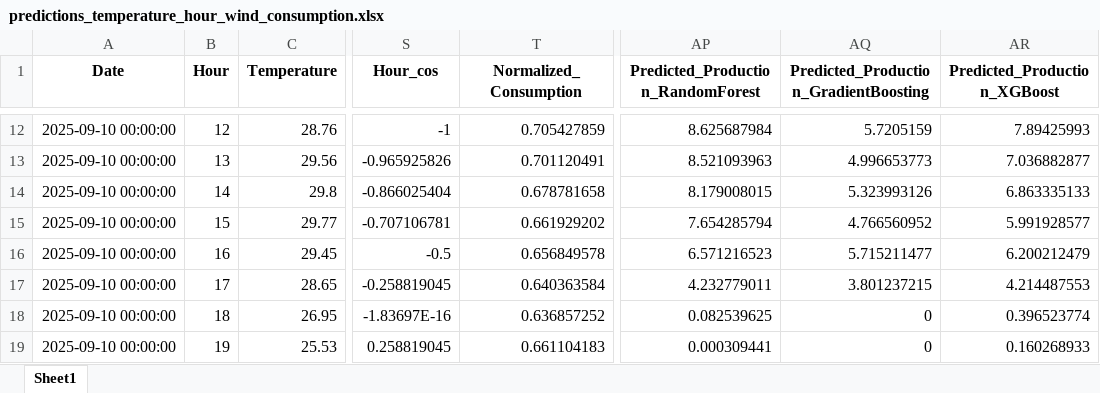
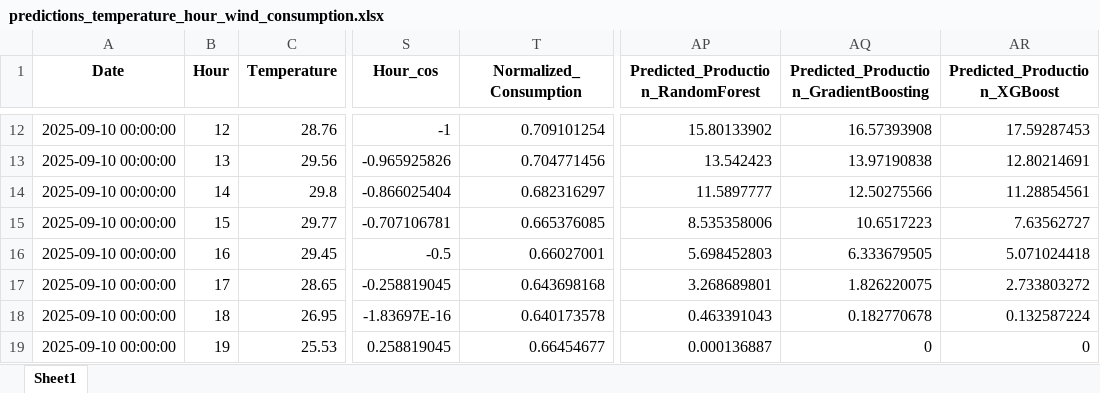
Before and after one commit to Chairetisl/Energy_Forecast_P, an Excel workbook: predictions_temperature_hour_wind_consumption.xlsx, sheet Sheet1, drawn as a sheet; only a part is shown, gaps mark what is left out; values as stored, in another font and other column widths than the file's, no borders; the diff covers the shown part only; the diff names each change by its address in the sheet, - before the commit and + after, or states it on an @@ line.

```diff
--- a/predictions_temperature_hour_wind_consumption.xlsx (sheet Sheet1)
+++ b/predictions_temperature_hour_wind_consumption.xlsx (sheet Sheet1)
-T12 (Normalized_Consumption): 0.705427859
+T12 (Normalized_Consumption): 0.709101254
-AP12: 8.625687984
+AP12: 15.80133902
-AQ12: 5.7205159
+AQ12: 16.57393908
-AR12 (Predicted_Production_XGBoost): 7.89425993
+AR12 (Predicted_Production_XGBoost): 17.59287453
-T13 (Normalized_Consumption): 0.701120491
+T13 (Normalized_Consumption): 0.704771456
-AP13: 8.521093963
+AP13: 13.542423
-AQ13: 4.996653773
+AQ13: 13.97190838
-AR13 (Predicted_Production_XGBoost): 7.036882877
+AR13 (Predicted_Production_XGBoost): 12.80214691
-T14 (Normalized_Consumption): 0.678781658
+T14 (Normalized_Consumption): 0.682316297
-AP14: 8.179008015
+AP14: 11.5897777
-AQ14: 5.323993126
+AQ14: 12.50275566
-AR14 (Predicted_Production_XGBoost): 6.863335133
+AR14 (Predicted_Production_XGBoost): 11.28854561
-T15 (Normalized_Consumption): 0.661929202
+T15 (Normalized_Consumption): 0.665376085
-AP15: 7.654285794
+AP15: 8.535358006
-AQ15: 4.766560952
+AQ15: 10.6517223
-AR15 (Predicted_Production_XGBoost): 5.991928577
+AR15 (Predicted_Production_XGBoost): 7.63562727
-T16 (Normalized_Consumption): 0.656849578
+T16 (Normalized_Consumption): 0.66027001
-AP16: 6.571216523
+AP16: 5.698452803
-AQ16: 5.715211477
+AQ16: 6.333679505
-AR16 (Predicted_Production_XGBoost): 6.200212479
+AR16 (Predicted_Production_XGBoost): 5.071024418
-T17 (Normalized_Consumption): 0.640363584
+T17 (Normalized_Consumption): 0.643698168
-AP17: 4.232779011
+AP17: 3.268689801
-AQ17: 3.801237215
+AQ17: 1.826220075
-AR17 (Predicted_Production_XGBoost): 4.214487553
+AR17 (Predicted_Production_XGBoost): 2.733803272
-T18 (Normalized_Consumption): 0.636857252
+T18 (Normalized_Consumption): 0.640173578
-AP18: 0.082539625
+AP18: 0.463391043
-AQ18: 0
+AQ18: 0.182770678
-AR18 (Predicted_Production_XGBoost): 0.396523774
+AR18 (Predicted_Production_XGBoost): 0.132587224
-T19 (Normalized_Consumption): 0.661104183
+T19 (Normalized_Consumption): 0.66454677
-AP19: 0.000309441
+AP19: 0.000136887
-AR19 (Predicted_Production_XGBoost): 0.160268933
+AR19 (Predicted_Production_XGBoost): 0
```
Also changed, not shown: 132 edited cells elsewhere in this sheet, ERMIS_II - Real1.xlsx.
